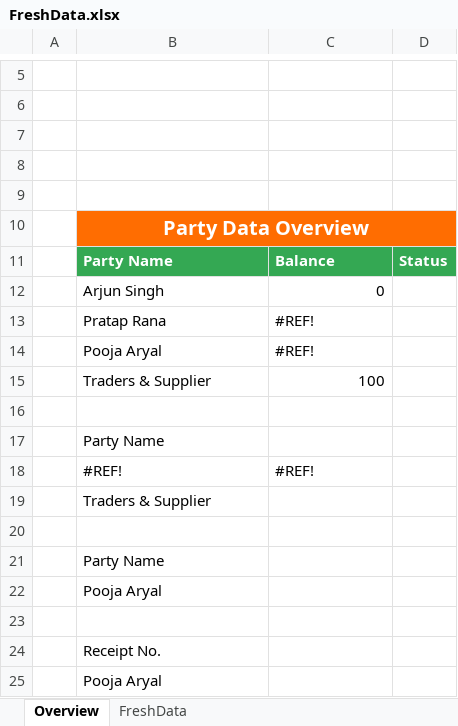
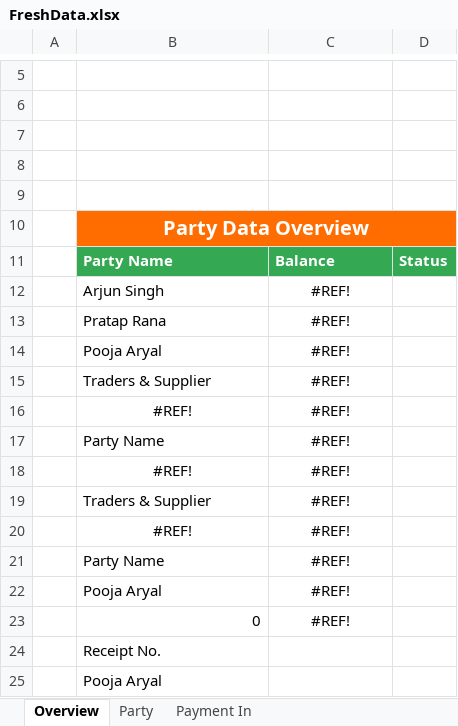
Before and after one commit to gauravshakyaa/karobar_automation, an Excel workbook: utilities/FreshData.xlsx, sheet Overview, drawn as a sheet; only a part is shown, gaps mark what is left out; values as stored, in another font and other column widths than the file's, no borders; charts and pictures not drawn; removed rows and columns are numbered as before the commit, all else as after; the diff names each change by its address in the sheet, - before the commit and + after, or states it on an @@ line.

```diff
--- a/utilities/FreshData.xlsx (sheet Overview)
+++ b/utilities/FreshData.xlsx (sheet Overview)
-sheet tab: FreshData
+sheet tab: Party
+sheet tab: Payment In
-C12: 0
+C12: #REF!
-C12 alignment: right
+C12 alignment: center
-C13:C14 alignment: left
+C13:C14 alignment: center
-row 15:  | Traders & Supplier | 100
-row 15: (empty)
+row 15:  | Traders & Supplier | #REF!
-row 17:  | Party Name
-B16:C16 alignment: left
+B16:C16 alignment: center
-row 19:  | Traders & Supplier
-row 17: (empty)
+row 17:  | Party Name | #REF!
-row 21:  | Party Name
-row 22:  | Pooja Aryal
-row 18: (empty)
+row 18:  | #REF! | #REF!
+row 19:  | Traders & Supplier | #REF!
+row 20:  | #REF! | #REF!
+row 21:  | Party Name | #REF!
+row 22:  | Pooja Aryal | #REF!
+row 23:  | 0 | #REF!
```
Also changed, not shown: sheet Party, formulas that keep their value, charts or pictures, 10 other files.
